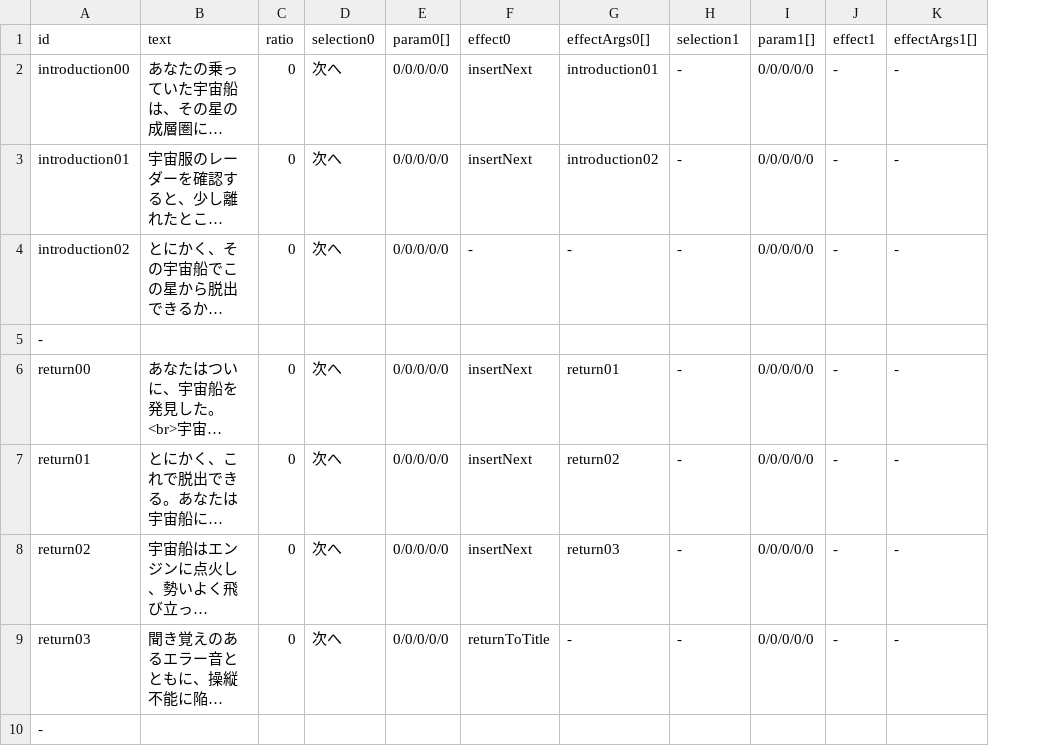
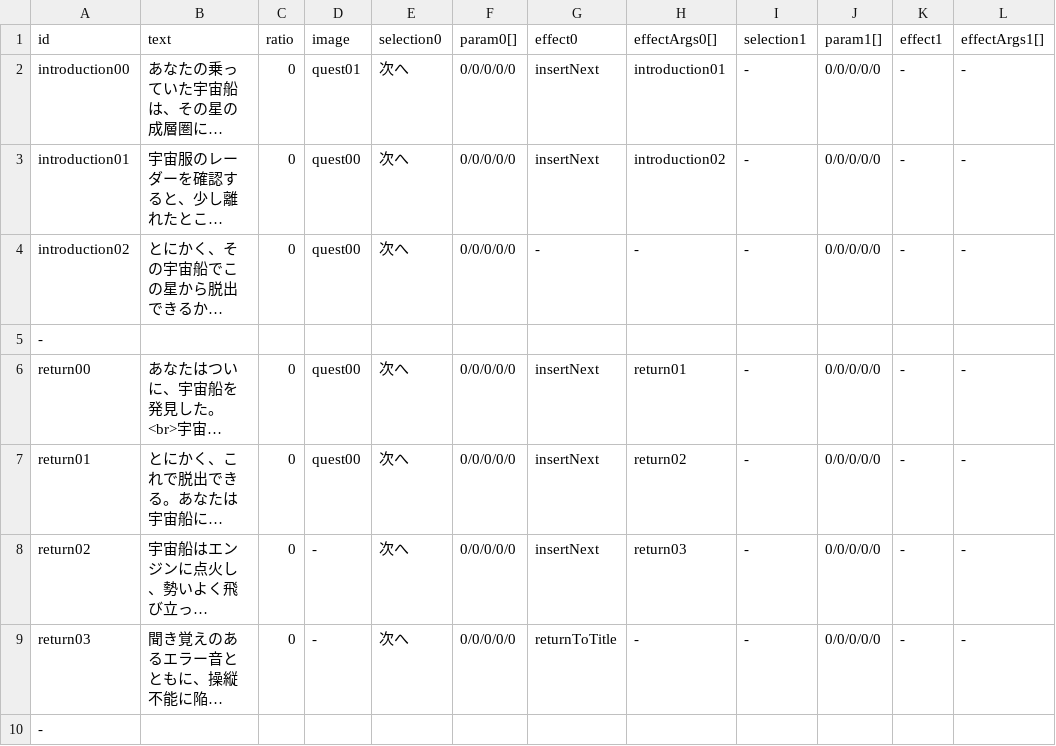
Before and after one commit to KazuhideOka/alternative, a CSV file: resources/data/event/eventData.csv, drawn as a sheet; only a part is shown; long unchanged cells end in …; the diff names each change by its address in the sheet, - before the commit and + after, or states it on an @@ line.

Commit message:
add quest image

```diff
--- a/resources/data/event/eventData.csv
+++ b/resources/data/event/eventData.csv
+column D (image), rows 2-9: quest01 | quest00 | quest00 |  | quest00 | quest00 | - | -
```
Also changed, not shown: 3 other files.
